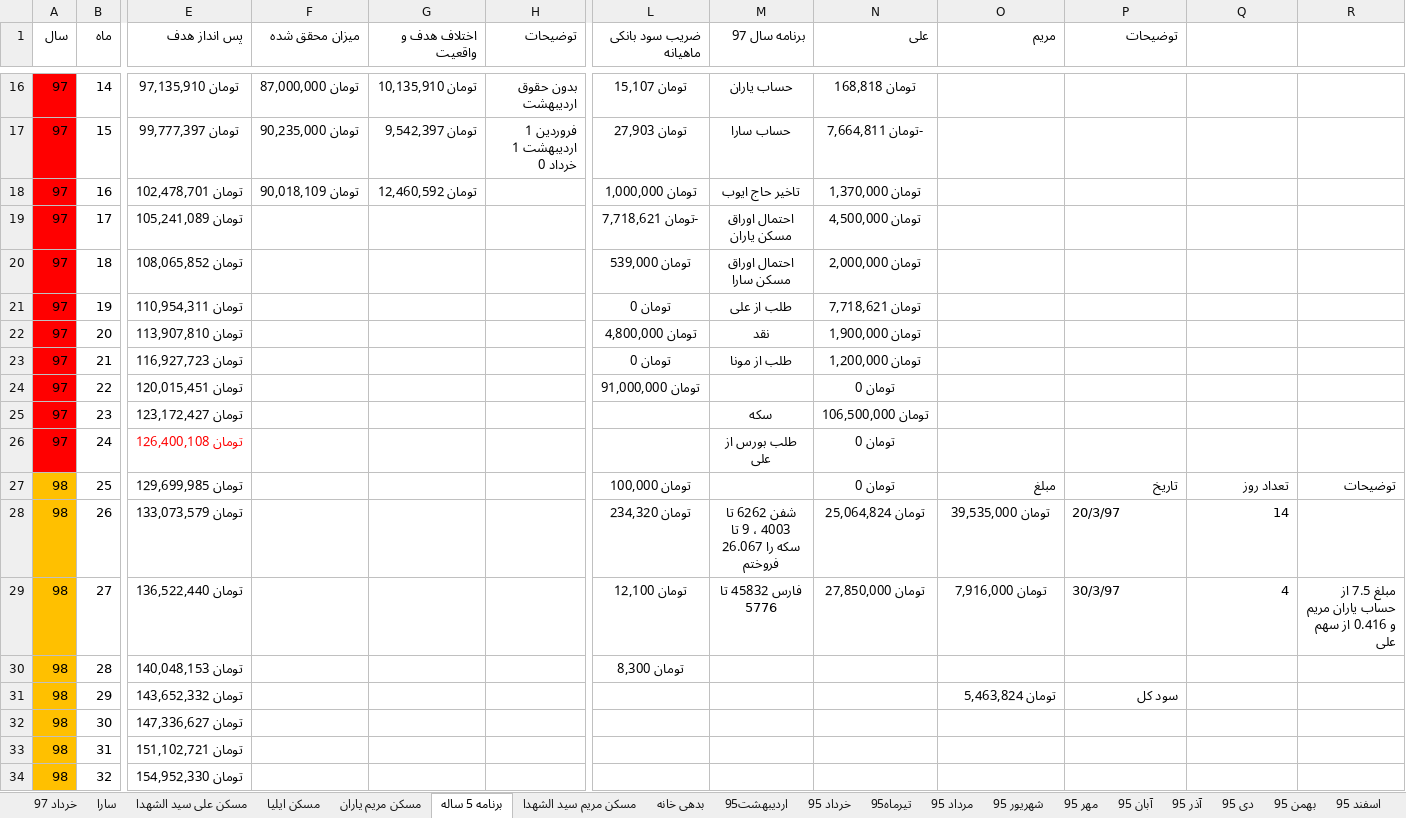
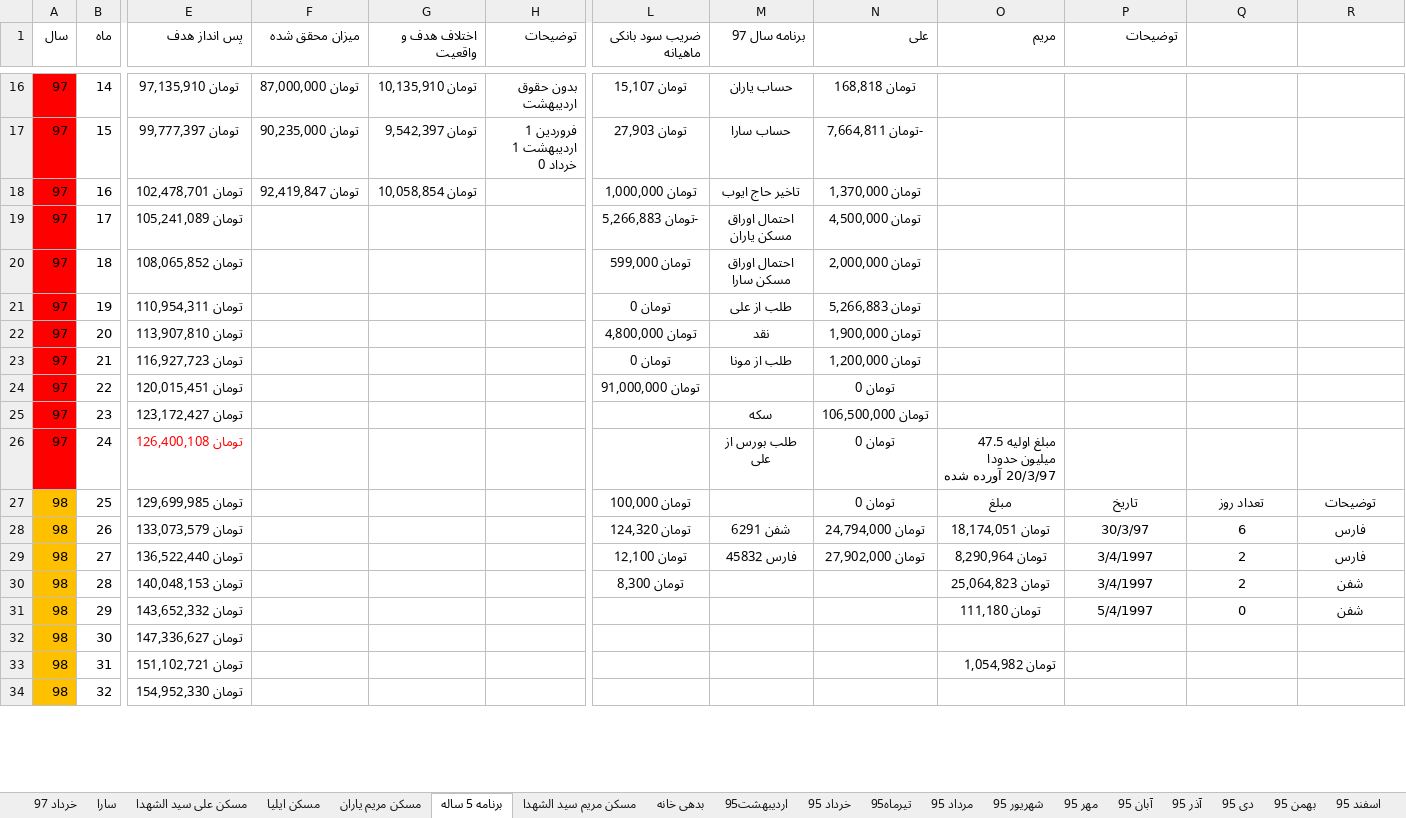
Before and after one commit to ali61n60/AudioDemo, an Excel workbook: AudioDemo/finance/finance.xlsx, sheet برنامه 5 ساله, drawn as a sheet; only a part is shown, gaps mark what is left out; values as stored, in another font and other column widths than the file's, no borders; conditional formats not drawn; the diff covers the shown part only; the diff names each change by its address in the sheet, - before the commit and + after, or states it on an @@ line.

```diff
--- a/AudioDemo/finance/finance.xlsx (sheet برنامه 5 ساله)
+++ b/AudioDemo/finance/finance.xlsx (sheet برنامه 5 ساله)
-F18 (میزان محقق شده): تومان 90,018,109
+F18 (میزان محقق شده): تومان 92,419,847
-G18 (اختلاف هدف و واقعیت): تومان 12,460,592
+G18 (اختلاف هدف و واقعیت): تومان 10,058,854
-L19 (ضریب سود بانکی ماهیانه): -تومان 7,718,621
+L19 (ضریب سود بانکی ماهیانه): -تومان 5,266,883
-L20 (ضریب سود بانکی ماهیانه): تومان 539,000
+L20 (ضریب سود بانکی ماهیانه): تومان 599,000
-N21 (علی): تومان 7,718,621
+N21 (علی): تومان 5,266,883
-O26 (مریم): (empty)
+O26 (مریم): مبلغ اولیه 47.5 میلیون حدودا 20/3/97 آورده شده
-O27:R27 alignment: right
+O27:R27 alignment: center
-L28 (ضریب سود بانکی ماهیانه): تومان 234,320
+L28 (ضریب سود بانکی ماهیانه): تومان 124,320
-M28 (برنامه سال 97): شفن 6262 تا 4003 ، 9 تا سکه را 26.067 فروختم
+M28 (برنامه سال 97): شفن 6291
-N28 (علی): تومان 25,064,824
+N28 (علی): تومان 24,794,000
-O28 (مریم): تومان 39,535,000
+O28 (مریم): تومان 18,174,051
-P28 (توضیحات): 20/3/97
+P28 (توضیحات): 30/3/97
-P28:P29 alignment: left
+P28:P29 alignment: center
-Q28: 14
+Q28: 6
-Q28 alignment: right
+Q28 alignment: center
-R28: (empty)
+R28: فارس
-M29 (برنامه سال 97): فارس 45832 تا 5776
+M29 (برنامه سال 97): فارس 45832
-N29 (علی): تومان 27,850,000
+N29 (علی): تومان 27,902,000
-O29 (مریم): تومان 7,916,000
+O29 (مریم): تومان 8,290,964
-P29 (توضیحات): 30/3/97
+P29 (توضیحات): 3/4/1997
-Q29: 4
+Q29: 2
-Q29:R29 alignment: right
+Q29:R29 alignment: center
-R29: مبلغ 7.5 از حساب یاران مریم و 0.416 از سهم علی
+R29: فارس
-O30 (مریم): (empty)
+O30 (مریم): تومان 25,064,823
-P30 (توضیحات): (empty)
+P30 (توضیحات): 3/4/1997
-Q30: (empty)
+Q30: 2
-R30:R31: (empty)
+R30:R31: شفن
-O31 (مریم): تومان 5,463,824
+O31 (مریم): تومان 111,180
-O31:P31 alignment: right
+O31:P31 alignment: center
-P31 (توضیحات): سود کل
+P31 (توضیحات): 5/4/1997
-Q31: (empty)
+Q31: 0
-O33 (مریم): (empty)
+O33 (مریم): تومان 1,054,982
```
Also changed, not shown: 4 edited cells elsewhere in this sheet, sheet اوراق بدون ریسک, sheet خرداد 97, sheet سکه.
